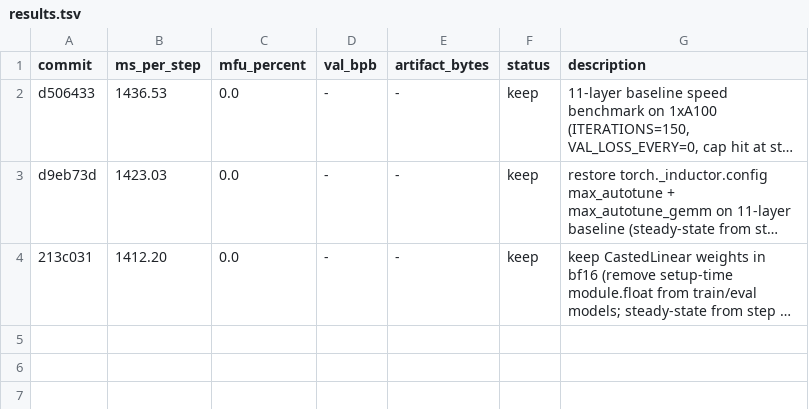
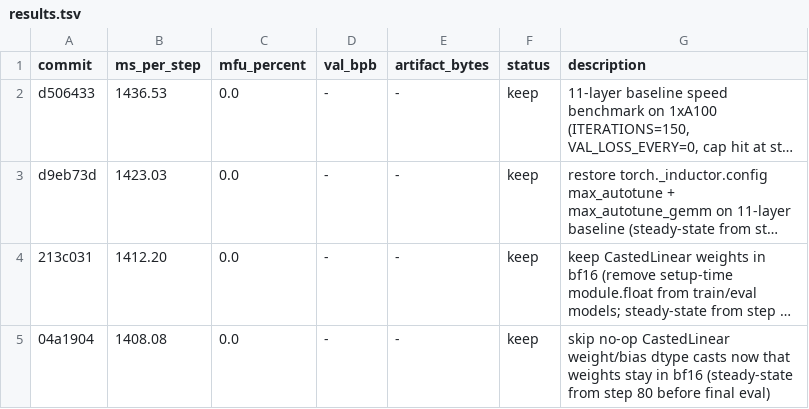
Before and after one commit to abaybektursun/parameter-golf, a TSV file: experiments/004_kernel_speedrun/results.tsv, drawn as a sheet; long unchanged cells end in …; the diff names each change by its address in the sheet, - before the commit and + after, or states it on an @@ line.

Commit message:
kernel speedrun: log cast bypass improvement

```diff
--- a/experiments/004_kernel_speedrun/results.tsv
+++ b/experiments/004_kernel_speedrun/results.tsv
+row 5: 04a1904 | 1408.08 | 0.0 | - | - | keep | skip no-op CastedLinear weight/bias dtype casts now that weights stay in bf16 (steady-state from step 80 before final eval)
```
Also changed, not shown: 1 other file.
